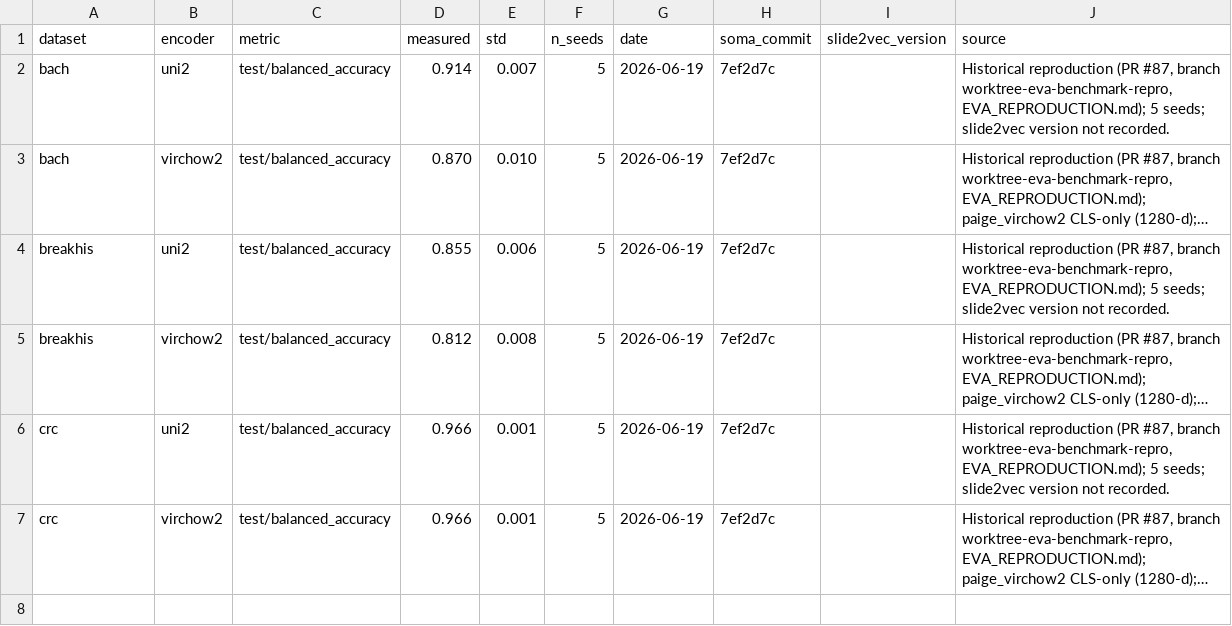
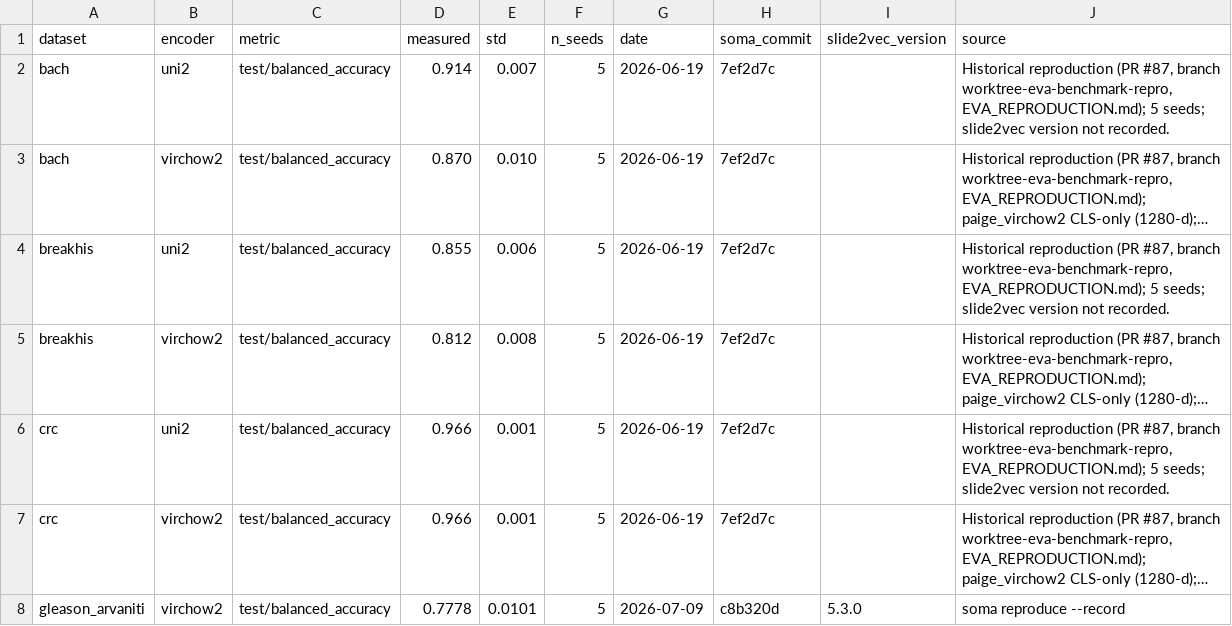
Before and after one commit to clemsgrs/soma, a CSV file: soma/benchmarks/results/eva.csv, drawn as a sheet; long unchanged cells end in …; the diff names each change by its address in the sheet, - before the commit and + after, or states it on an @@ line.

Commit message:
Record eva/gleason_arvaniti reproduction; scope provenance to tracked code (#269)
Land the committed EVA ledger row for eva/gleason_arvaniti (virchow2) — the
5-seed frozen linear-probe reproduction on the ZT76 validation cohort:

  balanced_accuracy = 0.7778 ± 0.0101 (5 seeds) vs reference 0.783
  Δ -0.005, inside the ±0.03 band → PASS

Also scope the provenance "-dirty" flag to tracked changes. _git_commit used
`git status --porcelain`, which counts untracked files, so a checkout holding
scratch (soma_reproduce/, notes) tagged every --record row -dirty even when the
code was clean. Now --untracked-files=no, so the SHA pins the code that produced
the number (this row records clean c8b320d).

Regenerate the EVA docs page (gleason now appears under "Reproduced numbers")
and update the ledger/docs tests accordingly.

```diff
--- a/soma/benchmarks/results/eva.csv
+++ b/soma/benchmarks/results/eva.csv
+row 8: gleason_arvaniti | virchow2 | test/balanced_accuracy | 0.7778 | 0.0101 | 5 | 2026-07-09 | c8b320d | 5.3.0 | soma reproduce --record
```
Also changed, not shown: 4 other files.
